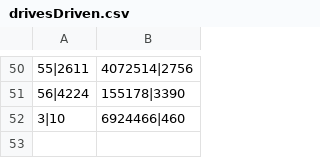
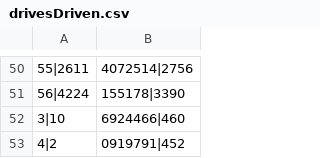
Before and after one commit to ratkovac/Booking-App, a CSV file: Resources/Data/drivesDriven.csv, drawn as a sheet; only a part is shown, gaps mark what is left out.

```diff
--- a/Resources/Data/drivesDriven.csv
+++ b/Resources/Data/drivesDriven.csv
@@ -52 +52,2 @@
 3|10,6924466|460
+4|2,0919791|452
```
Also changed, not shown: Resources/Data/successfulDrives.csv, 14 other files.
